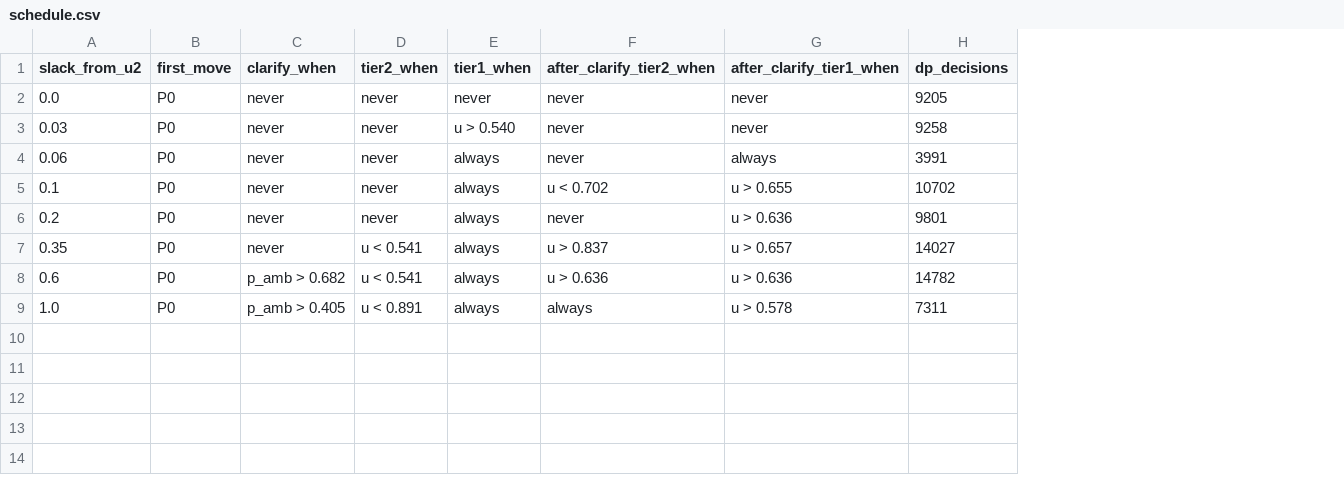
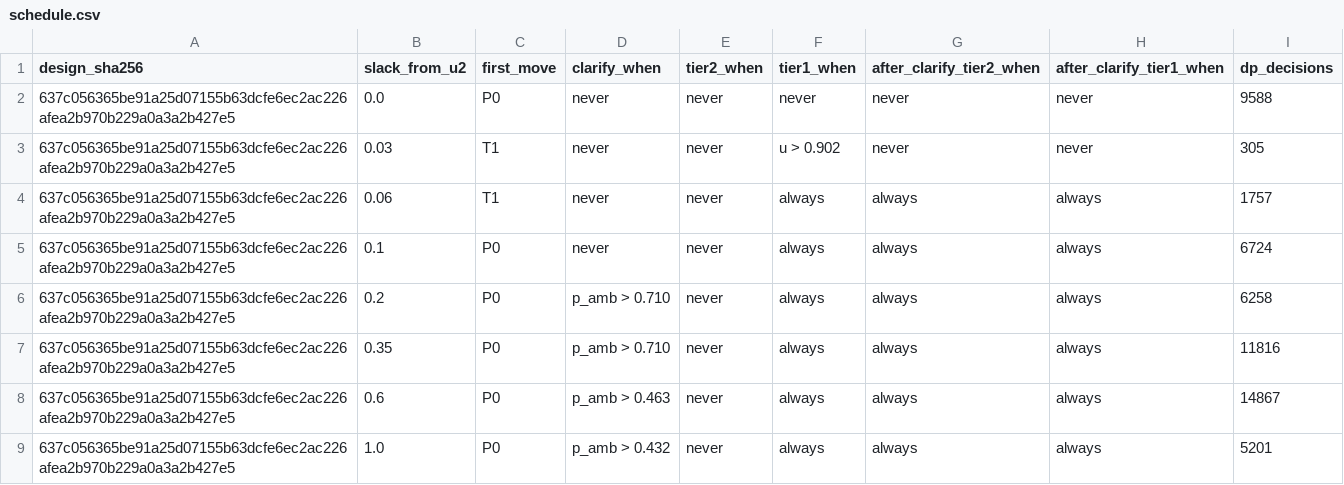
Before and after one commit to platypusmann/BudgetGuard, a CSV file: results/schedule.csv, drawn as a sheet; addresses are those after the commit; the diff names each change by its address in the sheet, - before the commit and + after, or states it on an @@ line.

```diff
--- a/results/schedule.csv
+++ b/results/schedule.csv
+column A (design_sha256), rows 2-9: all 637c056365be91a25d07155b63dcfe6ec2ac226afea2b970b229a0a3a2b427e5
-I2 (dp_decisions): 9205
+I2 (dp_decisions): 9588
-C3:C4 (first_move): P0
+C3:C4 (first_move): T1
-F3 (tier1_when): u > 0.540
+F3 (tier1_when): u > 0.902
-I3 (dp_decisions): 9258
+I3 (dp_decisions): 305
-G4 (after_clarify_tier2_when): never
+G4 (after_clarify_tier2_when): always
-I4 (dp_decisions): 3991
+I4 (dp_decisions): 1757
-G5 (after_clarify_tier2_when): u < 0.702
+G5 (after_clarify_tier2_when): always
-H5 (after_clarify_tier1_when): u > 0.655
+H5 (after_clarify_tier1_when): always
-I5 (dp_decisions): 10702
+I5 (dp_decisions): 6724
-D6:D7 (clarify_when): never
+D6:D7 (clarify_when): p_amb > 0.710
-G6 (after_clarify_tier2_when): never
+G6 (after_clarify_tier2_when): always
-H6 (after_clarify_tier1_when): u > 0.636
+H6 (after_clarify_tier1_when): always
-I6 (dp_decisions): 9801
+I6 (dp_decisions): 6258
-E7:E8 (tier2_when): u < 0.541
+E7:E8 (tier2_when): never
-G7 (after_clarify_tier2_when): u > 0.837
+G7 (after_clarify_tier2_when): always
-H7 (after_clarify_tier1_when): u > 0.657
+H7 (after_clarify_tier1_when): always
-I7 (dp_decisions): 14027
+I7 (dp_decisions): 11816
-D8 (clarify_when): p_amb > 0.682
+D8 (clarify_when): p_amb > 0.463
-G8 (after_clarify_tier2_when): u > 0.636
+G8 (after_clarify_tier2_when): always
-H8 (after_clarify_tier1_when): u > 0.636
+H8 (after_clarify_tier1_when): always
-I8 (dp_decisions): 14782
+I8 (dp_decisions): 14867
-D9 (clarify_when): p_amb > 0.405
+D9 (clarify_when): p_amb > 0.432
-E9 (tier2_when): u < 0.891
+E9 (tier2_when): never
-H9 (after_clarify_tier1_when): u > 0.578
+H9 (after_clarify_tier1_when): always
-I9 (dp_decisions): 7311
+I9 (dp_decisions): 5201
```
Also changed, not shown: results/soft_frontier.csv, 25 other files.
